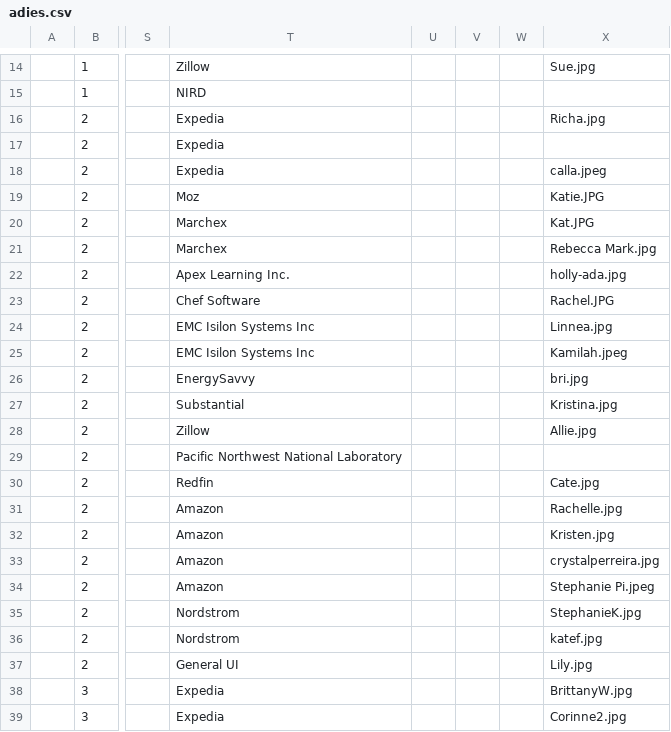
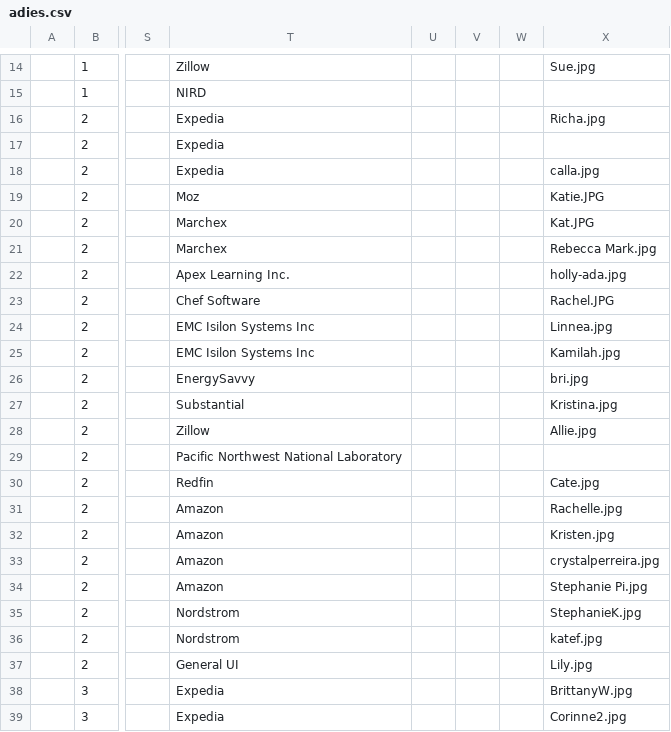
Before and after one commit to adalovelaceboss/Lovelace, a CSV file: csvs/adies.csv, drawn as a sheet; only a part is shown, gaps mark what is left out; the diff names each change by its address in the sheet, - before the commit and + after, or states it on an @@ line.

Commit message:
changed images from .jpeg to .jpg and fixed footer issue

```diff
--- a/csvs/adies.csv
+++ b/csvs/adies.csv
-X18: calla.jpeg
+X18: calla.jpg
-X25: Kamilah.jpeg
+X25: Kamilah.jpg
-X34: Stephanie Pi.jpeg
+X34: Stephanie Pi.jpg
```
Also changed, not shown: 3 other files.
